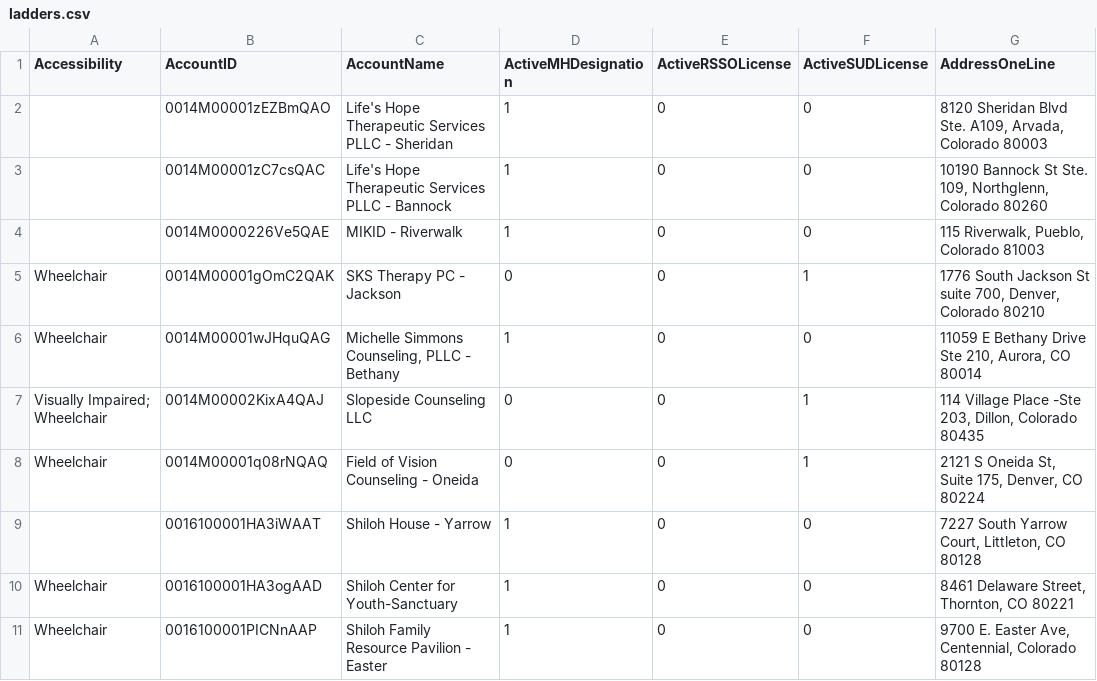
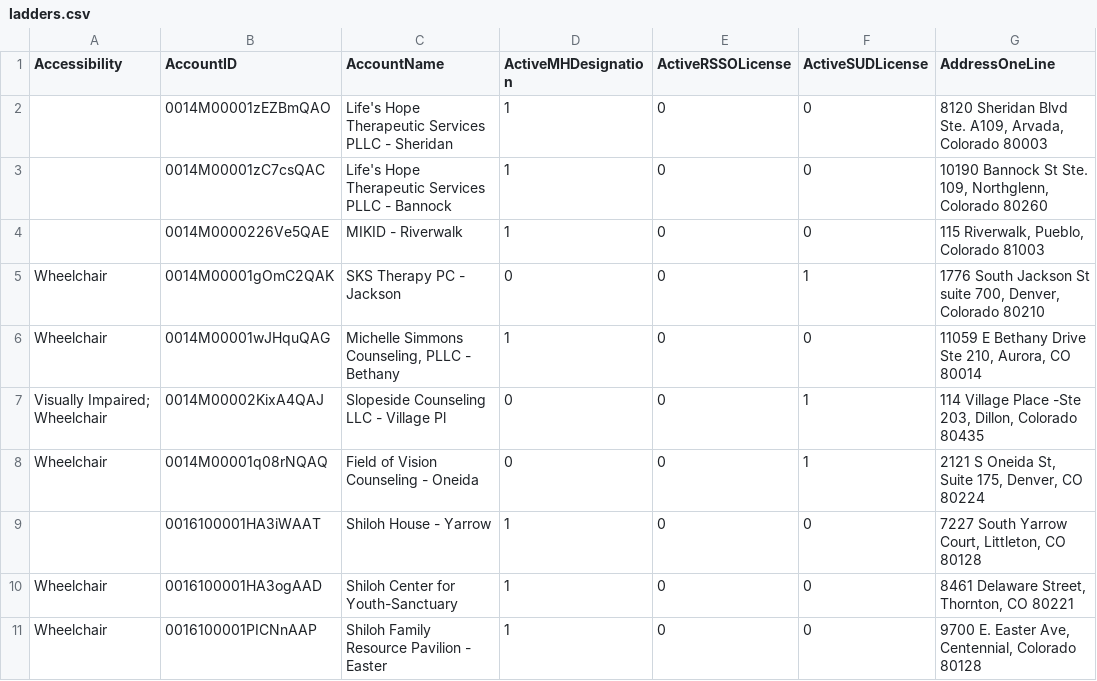
Before and after one commit to bloom-works/ownpath, a CSV file: raw_data/ladders.csv, drawn as a sheet; only a part is shown; the diff covers the shown part only; the diff names each change by its address in the sheet, - before the commit and + after, or states it on an @@ line.

Commit message:
Automated LADDERS commit 20221110-153940456

```diff
--- a/raw_data/ladders.csv
+++ b/raw_data/ladders.csv
-C7 (AccountName): Slopeside Counseling LLC
+C7 (AccountName): Slopeside Counseling LLC - Village Pl
```
Also changed, not shown: 2 added rows, 1 removed row and 5 edited cells elsewhere in this file.
